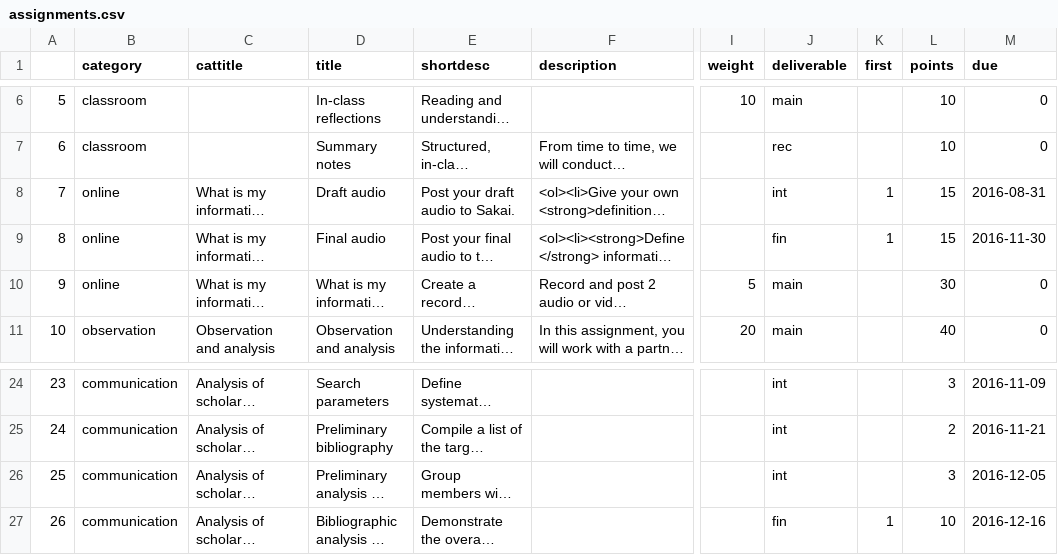
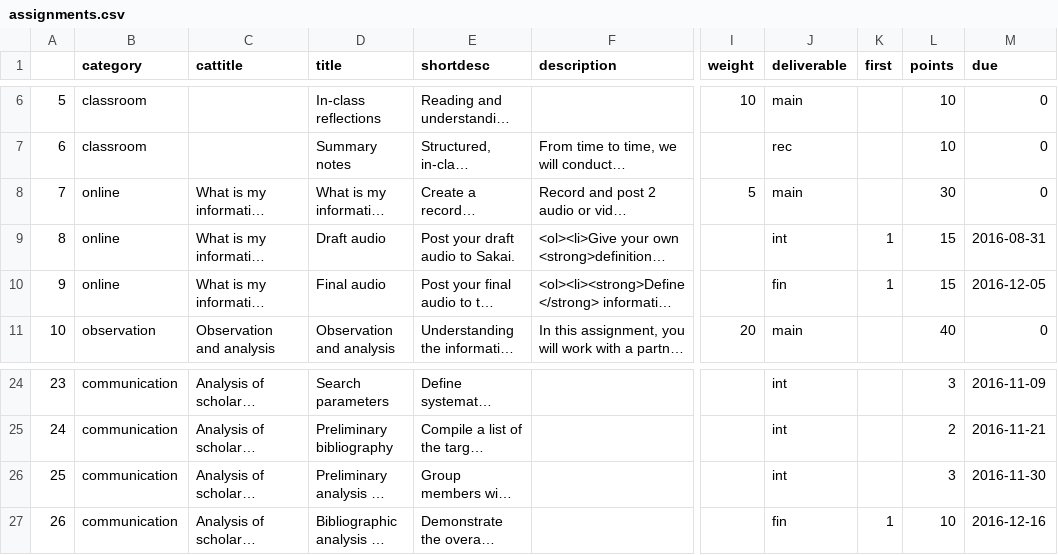
Before and after one commit to jdmar3/inls718, a CSV file: _data/assignments.csv, drawn as a sheet; only a part is shown, gaps mark what is left out; long unchanged cells end in …; addresses are those after the commit; the diff names each change by its address in the sheet, - before the commit and + after, or states it on an @@ line.

Commit message:
update notes and assignment dates

```diff
--- a/_data/assignments.csv
+++ b/_data/assignments.csv
@@ row 10 moved to row 8: 7 @@
@@ column A renumbered between rows 9 and 10 @@
-M10 (due): 2016-11-30
+M10 (due): 2016-12-05
-M26 (due): 2016-12-05
+M26 (due): 2016-11-30
```
Also changed, not shown: 3 other files.
